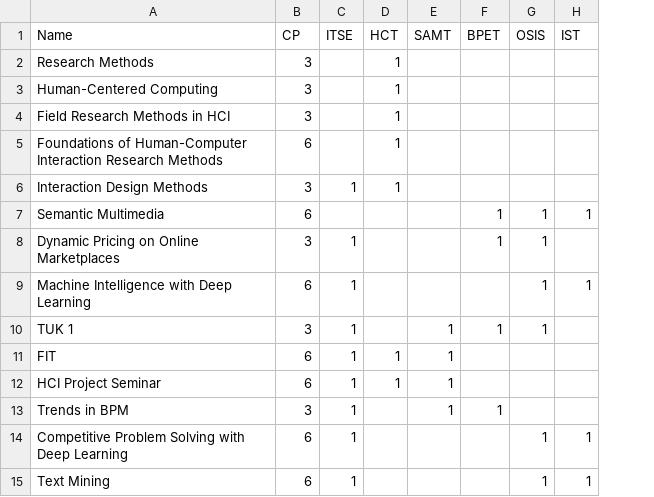
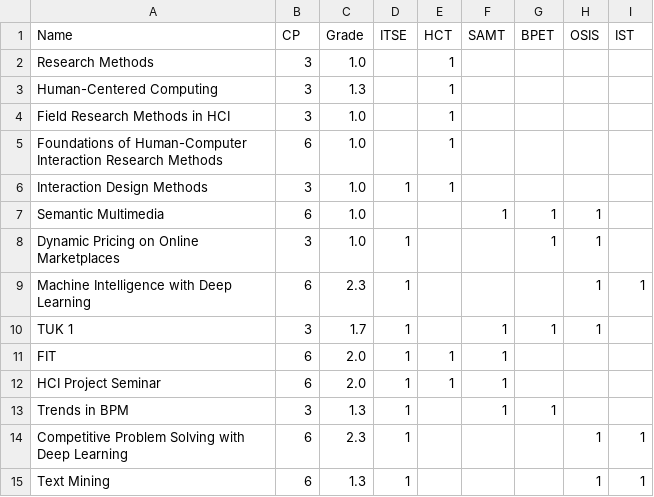
Before and after one commit to jfilter/hpi-kurs-zuordnung, a CSV file: Belegungen.csv, drawn as a sheet; addresses are those after the commit; the diff names each change by its address in the sheet, - before the commit and + after, or states it on an @@ line.

Commit message:
add best grade

```diff
--- a/Belegungen.csv
+++ b/Belegungen.csv
+column C (Grade), rows 2-15: 1.0 | 1.3 | 1.0 | 1.0 | 1.0 | 1.0 | 1.0 | 2.3 | 1.7 | 2.0 | 2.0 | 1.3 | 2.3 | 1.3
-F7 (SAMT): (empty)
+F7 (SAMT): 1
-I7 (IST): 1
+I7 (IST): (empty)
```
Also changed, not shown: 1 other file.
